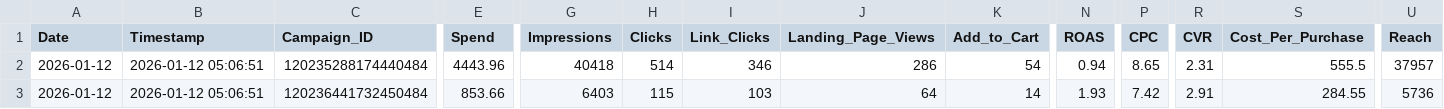
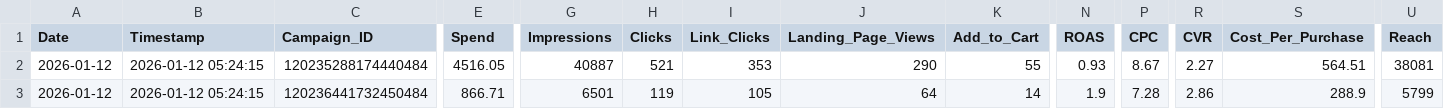
Before and after one commit to sreepathiyogi-blip/meta-live-dashboard, a CSV file: live_today_performance.csv, drawn as a sheet; only a part is shown, gaps mark what is left out; the diff covers the shown part only; the diff names each change by its address in the sheet, - before the commit and + after, or states it on an @@ line.

```diff
--- a/live_today_performance.csv
+++ b/live_today_performance.csv
-B2:B3 (Timestamp): 2026-01-12 05:06:51
+B2:B3 (Timestamp): 2026-01-12 05:24:15
-E2 (Spend): 4443.96
+E2 (Spend): 4516.05
-G2 (Impressions): 40418
+G2 (Impressions): 40887
-H2 (Clicks): 514
+H2 (Clicks): 521
-I2 (Link_Clicks): 346
+I2 (Link_Clicks): 353
-J2 (Landing_Page_Views): 286
+J2 (Landing_Page_Views): 290
-K2 (Add_to_Cart): 54
+K2 (Add_to_Cart): 55
-N2 (ROAS): 0.94
+N2 (ROAS): 0.93
-P2 (CPC): 8.65
+P2 (CPC): 8.67
-R2 (CVR): 2.31
+R2 (CVR): 2.27
-S2 (Cost_Per_Purchase): 555.5
+S2 (Cost_Per_Purchase): 564.51
-U2 (Reach): 37957
+U2 (Reach): 38081
-E3 (Spend): 853.66
+E3 (Spend): 866.71
-G3 (Impressions): 6403
+G3 (Impressions): 6501
-H3 (Clicks): 115
+H3 (Clicks): 119
-I3 (Link_Clicks): 103
+I3 (Link_Clicks): 105
-N3 (ROAS): 1.93
+N3 (ROAS): 1.9
-P3 (CPC): 7.42
+P3 (CPC): 7.28
-R3 (CVR): 2.91
+R3 (CVR): 2.86
-S3 (Cost_Per_Purchase): 284.55
+S3 (Cost_Per_Purchase): 288.9
-U3 (Reach): 5736
+U3 (Reach): 5799
```
Also changed, not shown: 156 edited cells elsewhere in this file, complete_campaign_data.csv, daily_summary.csv, 2 other files.
